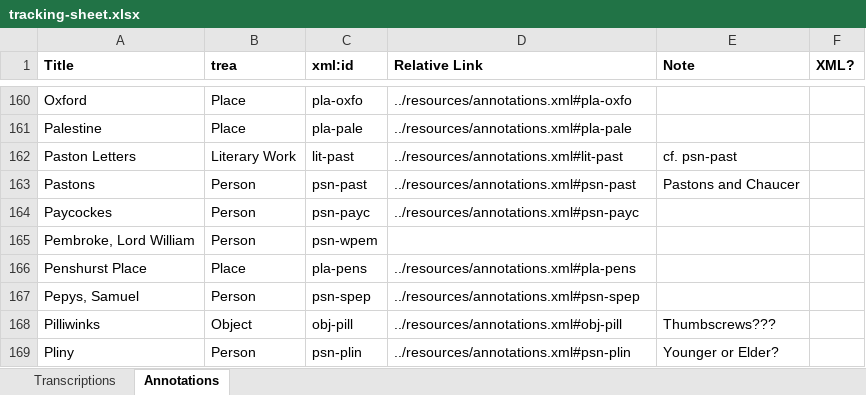
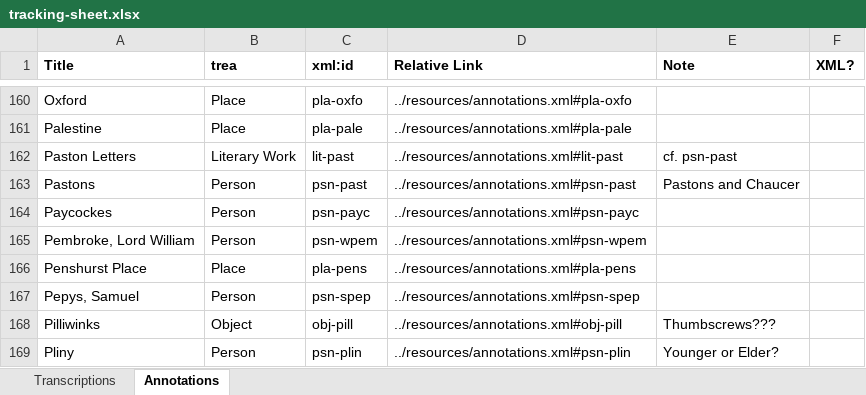
Before and after one commit to JoshuaAPhillips/digital-anon, an Excel workbook: tracking-sheet.xlsx, sheet Annotations, drawn as a sheet; only a part is shown, gaps mark what is left out; values as stored, in another font and other column widths than the file's, no borders; conditional formats not drawn; the diff names each change by its address in the sheet, - before the commit and + after, or states it on an @@ line.

```diff
--- a/tracking-sheet.xlsx (sheet Annotations)
+++ b/tracking-sheet.xlsx (sheet Annotations)
-D165 (Relative Link): (empty)
+D165 (Relative Link): ../resources/annotations.xml#psn-wpem
```
Also changed, not shown: 2 other files.
